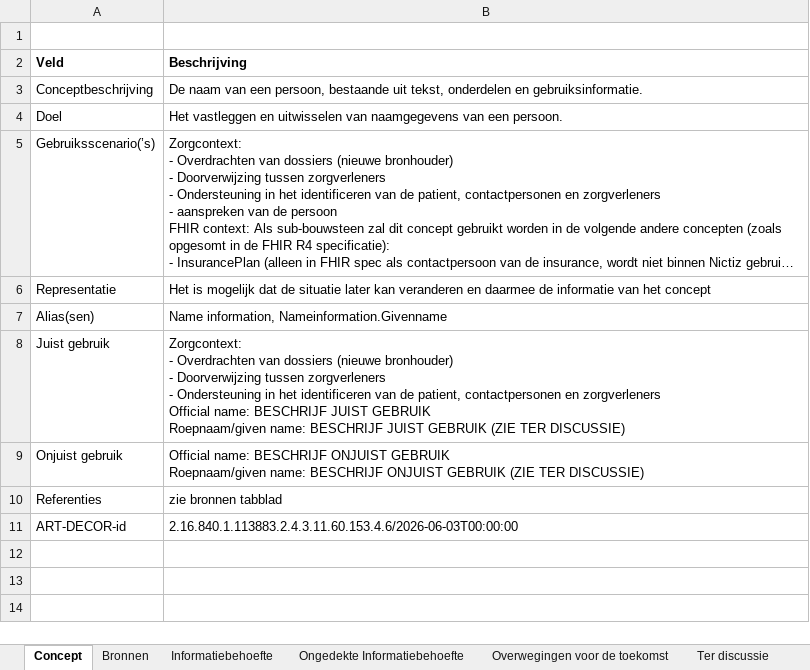
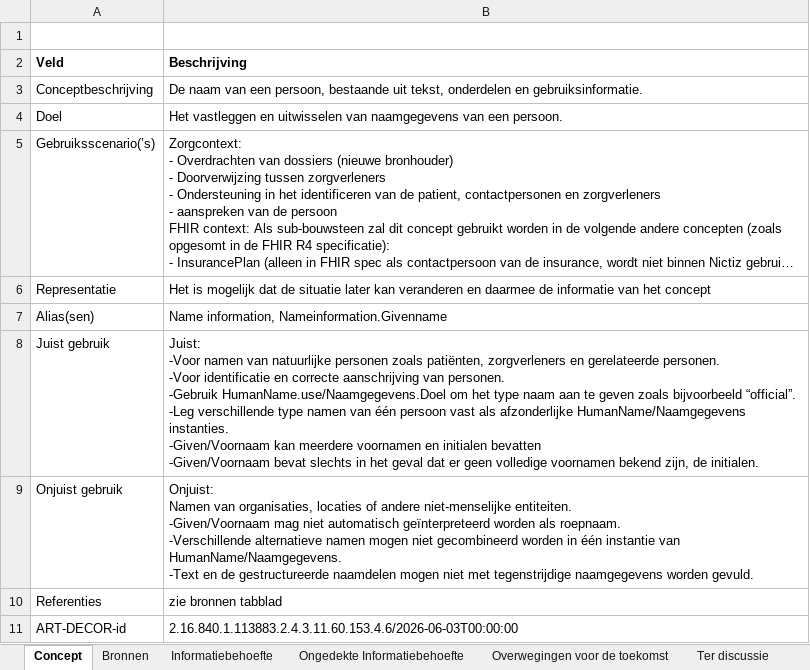
Before and after one commit to Nictiz/GBB-IG, an Excel workbook: input/requirements/HumanName.xlsx, sheet Concept, drawn as a sheet; long unchanged cells end in …; values as stored, in another font and other column widths than the file's, no borders; charts and pictures and table styles not drawn; ↵ is a line break in a cell; the diff names each change by its address in the sheet, - before the commit and + after, or states it on an @@ line.

Commit message:
HumanName-NICTIZ-48306: NAA-03 (.use;  “official or usual only”) moved to “unmet needs”-tab and list renumbered

```diff
--- a/input/requirements/HumanName.xlsx (sheet Concept)
+++ b/input/requirements/HumanName.xlsx (sheet Concept)
-B8 (Beschrijving): Zorgcontext: ↵ - Overdrachten van dossiers (nieuwe bronhouder) ↵ - Doorverwijzing tussen zorgverleners ↵ - Ondersteuning in het identificeren van de patient, contactpersonen en zorgverleners ↵ Official name: BESCHRIJF JUIST GEBRUIK ↵ Roepnaam/given name: BESCHRIJF JUIST GEBRUIK (ZIE TER DISCUSSIE)
+B8 (Beschrijving): Juist: ↵ -Voor namen van natuurlijke personen zoals patiënten, zorgverleners en gerelateerde personen. ↵ -Voor identificatie en correcte aanschrijving van personen. ↵ -Gebruik HumanName.use/Naamgegevens.Doel om het type naam aan te geven zoals bijvoorbeeld “official”. ↵ -Leg verschillende type namen van één persoon vast als afzonderlijke HumanName/Naamgegevens instanties. ↵ -Given/Voornaam kan meerdere voornamen en initialen bevatten ↵ -Given/Voornaam bevat slechts in het geval dat er geen volledige voornamen bekend zijn, de initialen.
-B9 (Beschrijving): Official name: BESCHRIJF ONJUIST GEBRUIK ↵ Roepnaam/given name: BESCHRIJF ONJUIST GEBRUIK (ZIE TER DISCUSSIE)
+B9 (Beschrijving): Onjuist: ↵ Namen van organisaties, locaties of andere niet-menselijke entiteiten. ↵ -Given/Voornaam mag niet automatisch geïnterpreteerd worden als roepnaam. ↵ -Verschillende alternatieve namen mogen niet gecombineerd worden in één instantie van HumanName/Naamgegevens. ↵ -Text en de gestructureerde naamdelen mogen niet met tegenstrijdige naamgegevens worden gevuld.
```
Also changed, not shown: sheet Informatiebehoefte, sheet Ongedekte Informatiebehoefte, formulas that keep their value.
